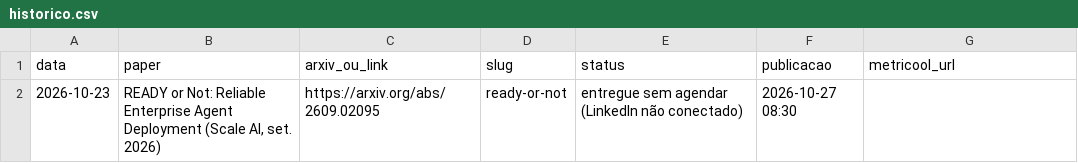
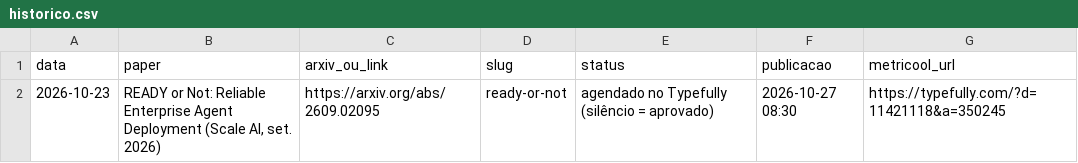
Before and after one commit to pedrofavero/techroombr-posts, a CSV file: posts/linkedin/historico.csv, drawn as a sheet.

```diff
--- a/posts/linkedin/historico.csv
+++ b/posts/linkedin/historico.csv
@@ -1,2 +1,2 @@
 data,paper,arxiv_ou_link,slug,status,publicacao,metricool_url
-2026-10-23,"READY or Not: Reliable Enterprise Agent Deployment (Scale AI, set. 2026)",https://arxiv.org/abs/2609.02095,ready-or-not,entregue sem agendar (LinkedIn não conectado),2026-10-27 08:30,
+2026-10-23,"READY or Not: Reliable Enterprise Agent Deployment (Scale AI, set. 2026)",https://arxiv.org/abs/2609.02095,ready-or-not,agendado no Typefully (silêncio = aprovado),2026-10-27 08:30,https://typefully.com/?d=11421118&a=350245
```
